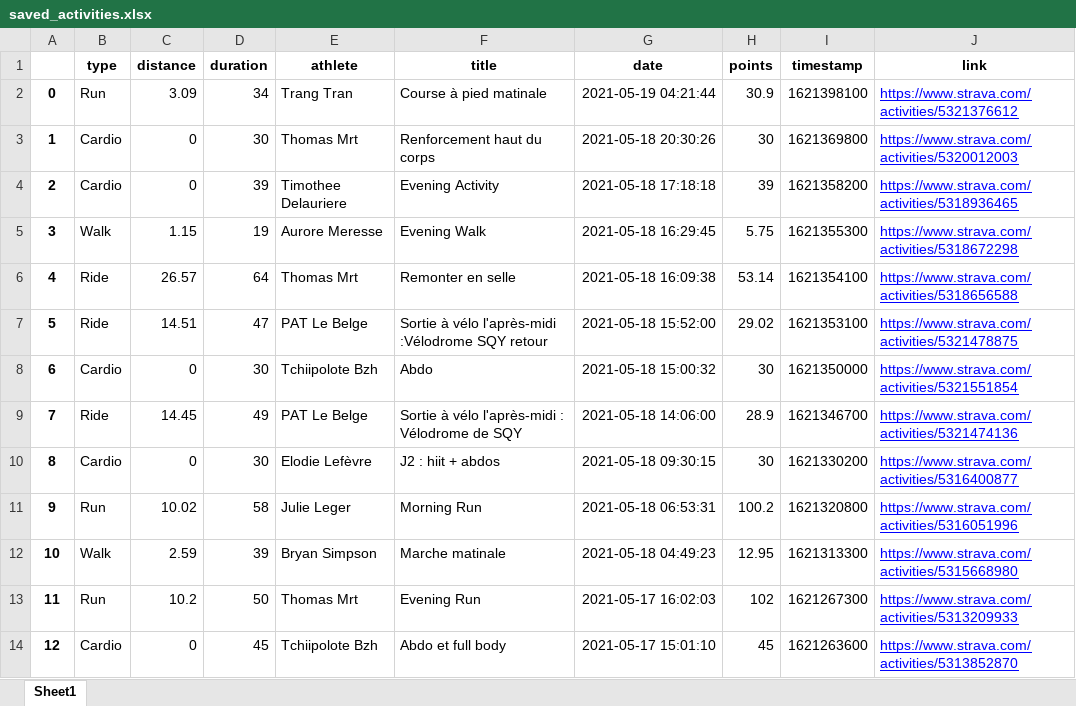
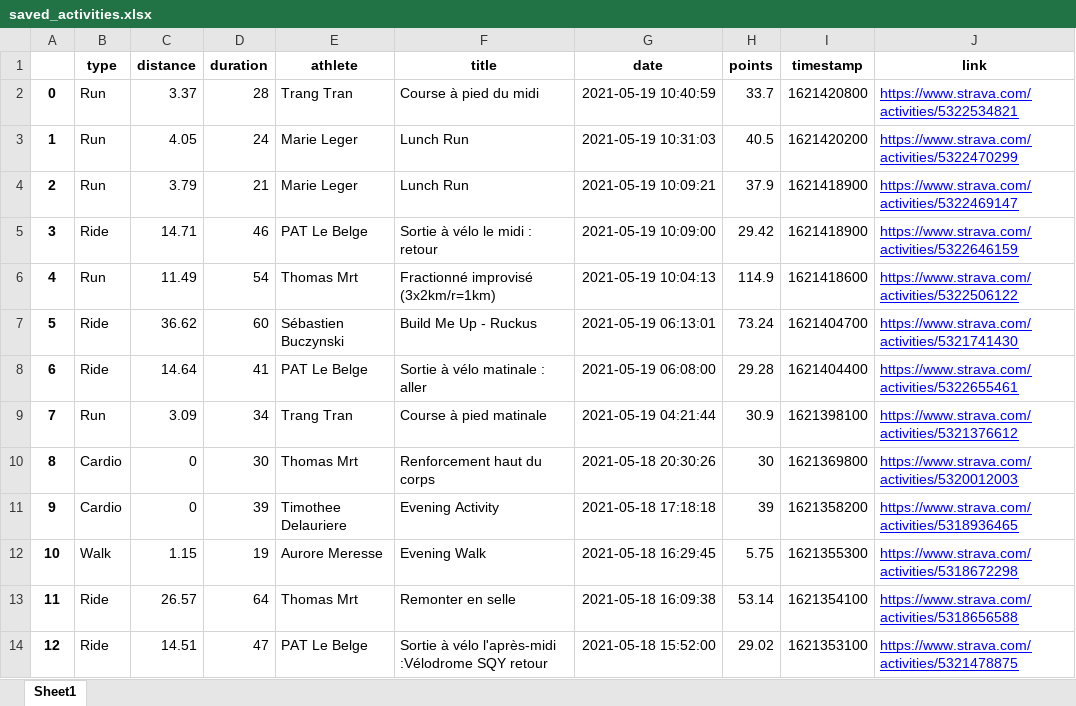
Before and after one commit to bcmb78/bcmb-site-hugo, an Excel workbook: content/defi/saved_activities.xlsx, sheet Sheet1, drawn as a sheet; only a part is shown; the shorter side is filled out with more unchanged rows; values as stored, in another font and other column widths than the file's, no borders; addresses are those after the commit; the diff names each change by its address in the sheet, - before the commit and + after, or states it on an @@ line.

```diff
--- a/content/defi/saved_activities.xlsx (sheet Sheet1)
+++ b/content/defi/saved_activities.xlsx (sheet Sheet1)
+row 2: 0 | Run | 3.37 | 28 | Trang Tran | Course à pied du midi | 2021-05-19 10:40:59 | 33.7 | 1621420800 | https://www.strava.com/activities/5322534821
+row 3: 1 | Run | 4.05 | 24 | Marie Leger | Lunch Run | 2021-05-19 10:31:03 | 40.5 | 1621420200 | https://www.strava.com/activities/5322470299
+row 4: 2 | Run | 3.79 | 21 | Marie Leger | Lunch Run | 2021-05-19 10:09:21 | 37.9 | 1621418900 | https://www.strava.com/activities/5322469147
+row 5: 3 | Ride | 14.71 | 46 | PAT Le Belge | Sortie à vélo le midi : retour | 2021-05-19 10:09:00 | 29.42 | 1621418900 | https://www.strava.com/activities/5322646159
+row 6: 4 | Run | 11.49 | 54 | Thomas Mrt | Fractionné improvisé (3x2km/r=1km) | 2021-05-19 10:04:13 | 114.9 | 1621418600 | https://www.strava.com/activities/5322506122
+row 7: 5 | Ride | 36.62 | 60 | Sébastien Buczynski | Build Me Up - Ruckus | 2021-05-19 06:13:01 | 73.24 | 1621404700 | https://www.strava.com/activities/5321741430
+row 8: 6 | Ride | 14.64 | 41 | PAT Le Belge | Sortie à vélo matinale : aller | 2021-05-19 06:08:00 | 29.28 | 1621404400 | https://www.strava.com/activities/5322655461
@@ column A renumbered from row 9 down @@
```
Also changed, not shown: 6 other files.
